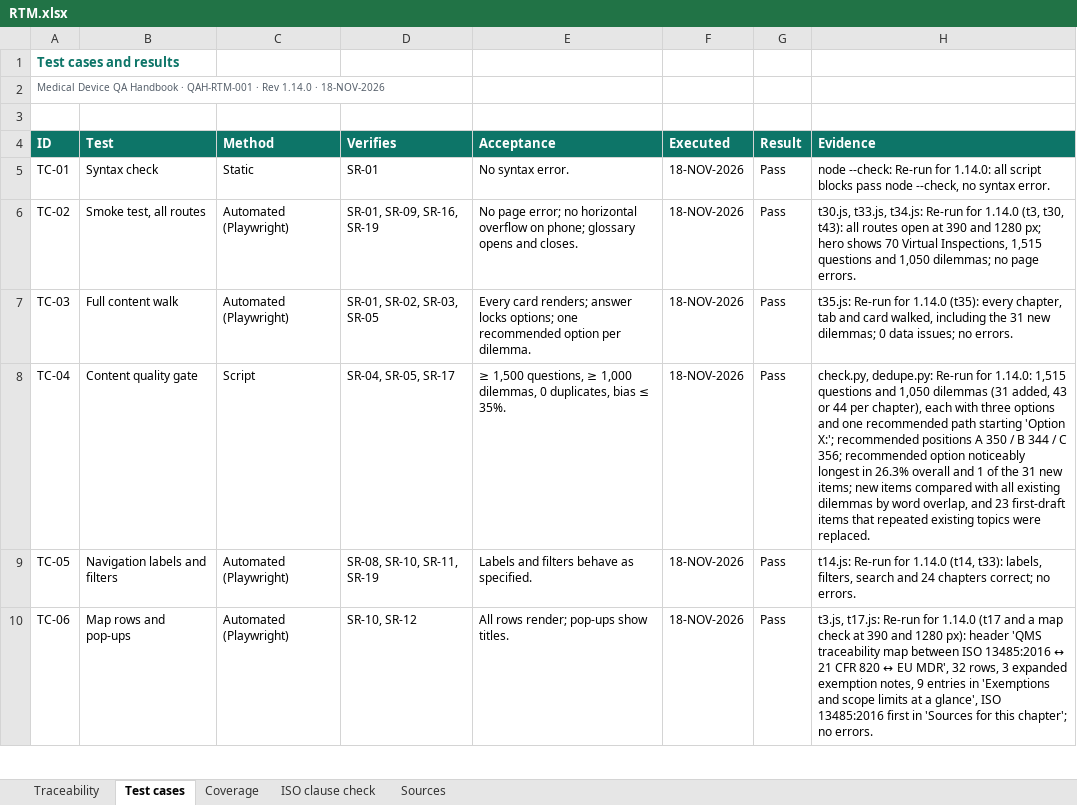
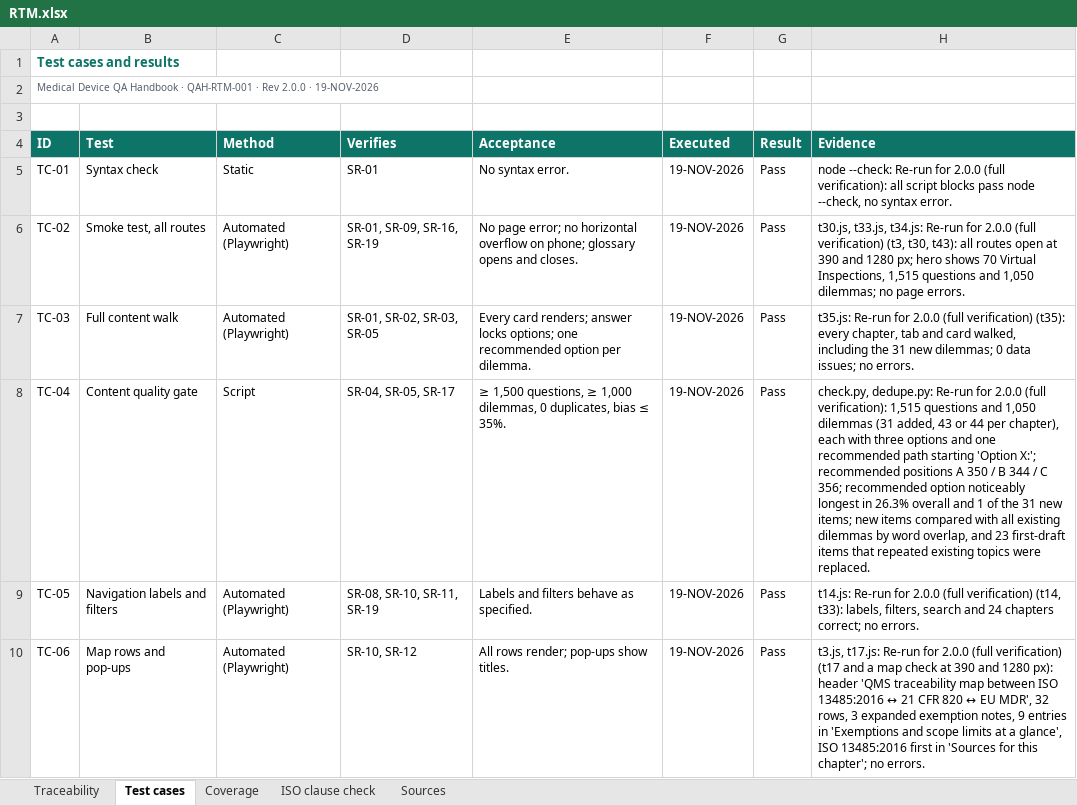
Before and after one commit to artisseri12asaf/qms-refresher, an Excel workbook: vv/RTM.xlsx, sheet Test cases, drawn as a sheet; only a part is shown; values as stored, in another font and other column widths than the file's, no borders; the diff covers the shown part only; the diff names each change by its address in the sheet, - before the commit and + after, or states it on an @@ line.

```diff
--- a/vv/RTM.xlsx (sheet Test cases)
+++ b/vv/RTM.xlsx (sheet Test cases)
-A2 (ID): …· Rev 1.14.0 · 18-NOV-2026
+A2 (ID): …· Rev 2.0.0 · 19-NOV-2026
-F5:F10 (Executed): 18-NOV-2026
+F5:F10 (Executed): 19-NOV-2026
-H5 (Evidence): …Re-run for 1.14.0: all script…
+H5 (Evidence): …Re-run for 2.0.0 (full verification): all script…
-H6 (Evidence): …Re-run for 1.14.0 (t3, t30,…
+H6 (Evidence): …Re-run for 2.0.0 (full verification) (t3, t30,…
-H7 (Evidence): …Re-run for 1.14.0 (t35): every…
+H7 (Evidence): …Re-run for 2.0.0 (full verification) (t35): every…
-H8 (Evidence): …Re-run for 1.14.0: 1,515 questions…
+H8 (Evidence): …Re-run for 2.0.0 (full verification): 1,515 questions…
-H9 (Evidence): …Re-run for 1.14.0 (t14, t33):…
+H9 (Evidence): …Re-run for 2.0.0 (full verification) (t14, t33):…
-H10 (Evidence): …Re-run for 1.14.0 (t17 and…
+H10 (Evidence): …Re-run for 2.0.0 (full verification) (t17 and…
```
Also changed, not shown: 1 added row and 41 edited cells elsewhere in this sheet, sheet Traceability, sheet Coverage, sheet Sources, sheet ISO clause check, 15 other files.
